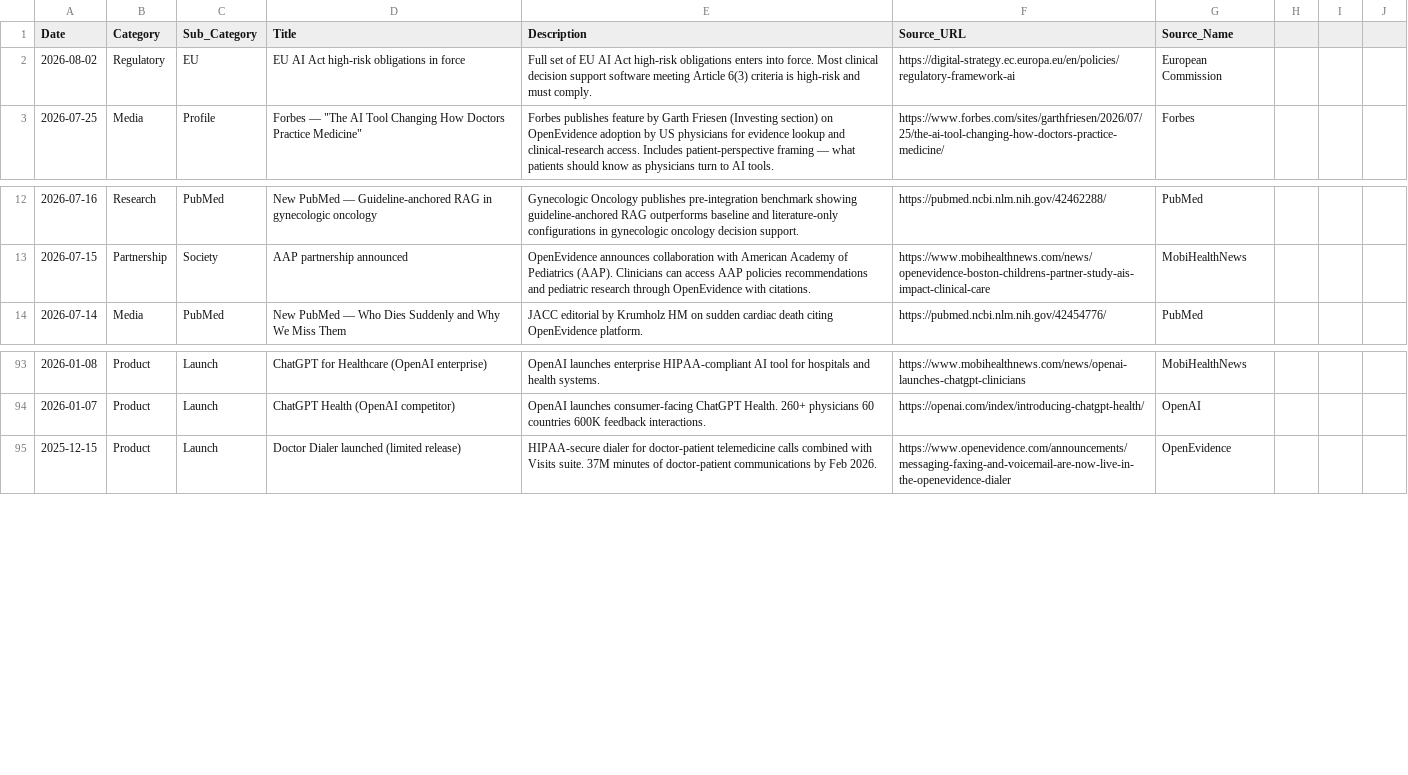
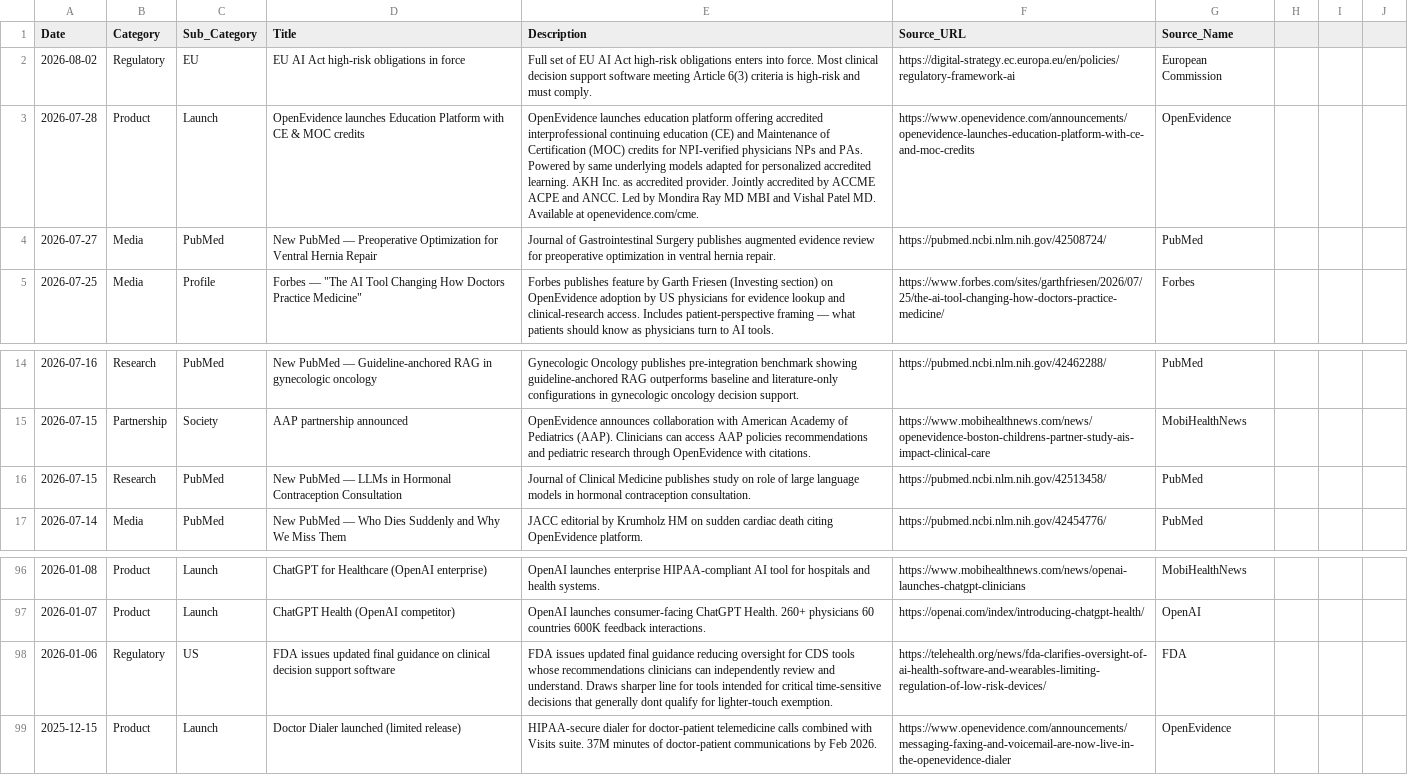
Before and after one commit to vivmuk/OpenEvidence, a CSV file: data/timeline.csv, drawn as a sheet; only a part is shown, gaps mark what is left out; the diff names each change by its address in the sheet, - before the commit and + after, or states it on an @@ line.

Commit message:
Daily check: 3 new arXiv papers (Long COVID chatbot vs OE, Aletheia offline CDSS, retrieval limitations perspective) + data file sync

```diff
--- a/data/timeline.csv
+++ b/data/timeline.csv
+row 3: 2026-07-28 | Product | Launch | OpenEvidence launches Education Platform with CE & MOC credits | OpenEvidence launches education platform offering accredited interprofessional continuing education (CE) and Maintenance of Certification (MOC) credits for NPI-verified physicians NPs and PAs. Powered by same underlying models adapted for personalized accredited learning. AKH Inc. as accredited provider. Jointly accredited by ACCME ACPE and ANCC. Led by Mondira Ray MD MBI and Vishal Patel MD. Available at openevidence.com/cme. | https://www.openevidence.com/announcements/openevidence-launches-education-platform-with-ce-and-moc-credits | OpenEvidence
+row 4: 2026-07-27 | Media | PubMed | New PubMed — Preoperative Optimization for Ventral Hernia Repair | Journal of Gastrointestinal Surgery publishes augmented evidence review for preoperative optimization in ventral hernia repair. | https://pubmed.ncbi.nlm.nih.gov/42508724/ | PubMed
+row 16: 2026-07-15 | Research | PubMed | New PubMed — LLMs in Hormonal Contraception Consultation | Journal of Clinical Medicine publishes study on role of large language models in hormonal contraception consultation. | https://pubmed.ncbi.nlm.nih.gov/42513458/ | PubMed
+row 98: 2026-01-06 | Regulatory | US | FDA issues updated final guidance on clinical decision support software | FDA issues updated final guidance reducing oversight for CDS tools whose recommendations clinicians can independently review and understand. Draws sharper line for tools intended for critical time-sensitive decisions that generally dont qualify for lighter-touch exemption. | https://telehealth.org/news/fda-clarifies-oversight-of-ai-health-software-and-wearables-limiting-regulation-of-low-risk-devices/ | FDA
```
Also changed, not shown: 2 other files.
